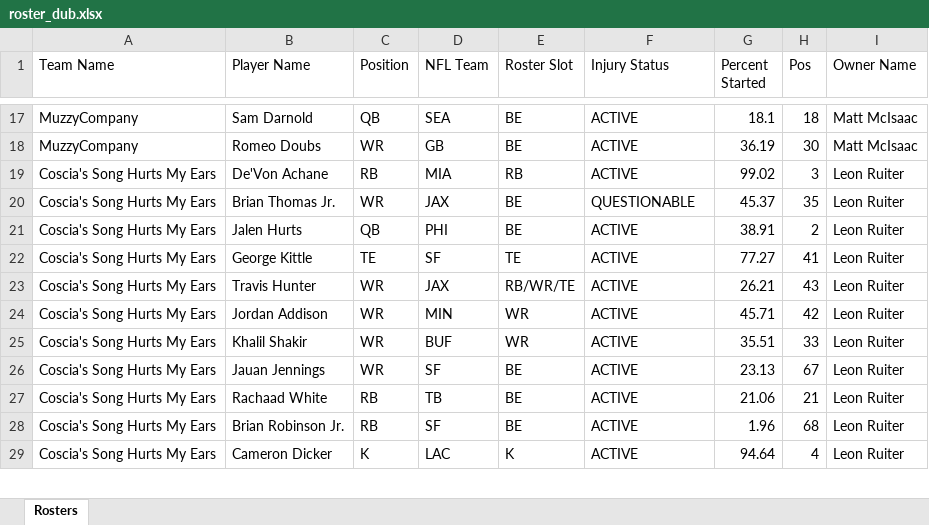
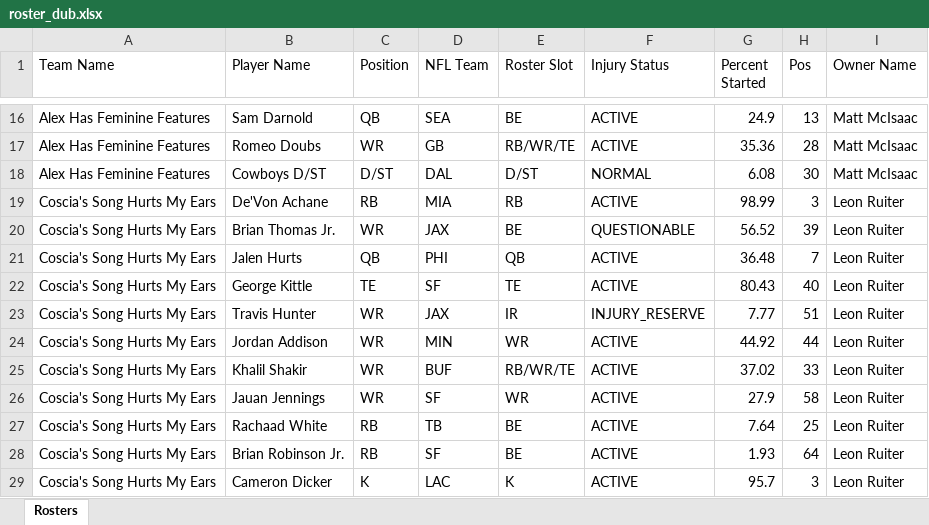
Before and after one commit to matthew-murawski/fantasy-ranker, an Excel workbook: data/roster_dub.xlsx, sheet Rosters, drawn as a sheet; only a part is shown, gaps mark what is left out; values as stored, in another font and other column widths than the file's, no borders; addresses are those after the commit; the diff covers the shown part only; the diff names each change by its address in the sheet, - before the commit and + after, or states it on an @@ line.

```diff
--- a/data/roster_dub.xlsx (sheet Rosters)
+++ b/data/roster_dub.xlsx (sheet Rosters)
-A16:A17 (Team Name): MuzzyCompany
+A16:A17 (Team Name): Alex Has Feminine Features
-G16 (Percent Started): 18.1
+G16 (Percent Started): 24.9
-H16 (Pos): 18
+H16 (Pos): 13
-E17 (Roster Slot): BE
+E17 (Roster Slot): RB/WR/TE
-G17 (Percent Started): 36.19
+G17 (Percent Started): 35.36
-H17 (Pos): 30
+H17 (Pos): 28
+row 18: Alex Has Feminine Features | Cowboys D/ST | D/ST | DAL | D/ST | NORMAL | 6.08 | 30 | Matt McIsaac
-G19 (Percent Started): 99.02
+G19 (Percent Started): 98.99
-G20 (Percent Started): 45.37
+G20 (Percent Started): 56.52
-H20 (Pos): 35
+H20 (Pos): 39
-E21 (Roster Slot): BE
+E21 (Roster Slot): QB
-G21 (Percent Started): 38.91
+G21 (Percent Started): 36.48
-H21 (Pos): 2
+H21 (Pos): 7
-G22 (Percent Started): 77.27
+G22 (Percent Started): 80.43
-H22 (Pos): 41
+H22 (Pos): 40
-E23 (Roster Slot): RB/WR/TE
+E23 (Roster Slot): IR
-F23 (Injury Status): ACTIVE
+F23 (Injury Status): INJURY_RESERVE
-G23 (Percent Started): 26.21
+G23 (Percent Started): 7.77
-H23 (Pos): 43
+H23 (Pos): 51
-G24 (Percent Started): 45.71
+G24 (Percent Started): 44.92
-H24 (Pos): 42
+H24 (Pos): 44
-E25 (Roster Slot): WR
+E25 (Roster Slot): RB/WR/TE
-G25 (Percent Started): 35.51
+G25 (Percent Started): 37.02
-E26 (Roster Slot): BE
+E26 (Roster Slot): WR
-G26 (Percent Started): 23.13
+G26 (Percent Started): 27.9
-H26 (Pos): 67
+H26 (Pos): 58
-G27 (Percent Started): 21.06
+G27 (Percent Started): 7.64
-H27 (Pos): 21
+H27 (Pos): 25
-G28 (Percent Started): 1.96
+G28 (Percent Started): 1.93
-H28 (Pos): 68
+H28 (Pos): 64
-G29 (Percent Started): 94.64
+G29 (Percent Started): 95.7
-H29 (Pos): 4
+H29 (Pos): 3
```
Also changed, not shown: 9 added rows, 11 removed rows and 446 edited cells elsewhere in this sheet, data/roster_men.xlsx, data/roster_pitt.xlsx, 1 other file.
